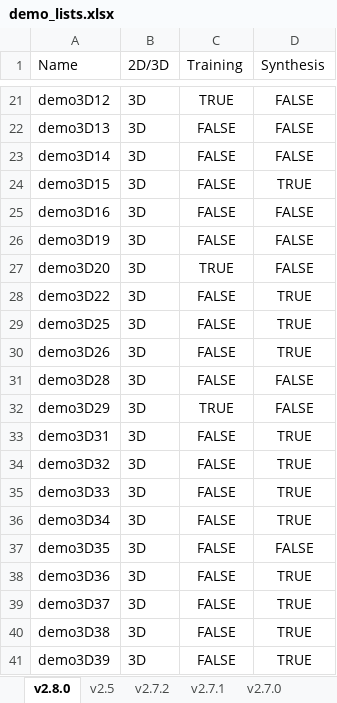
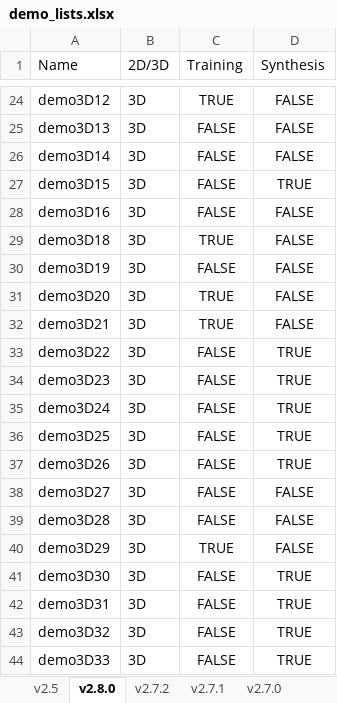
Before and after one commit to murphygroup/cellorganizer-documentation_old, an Excel workbook: demo_lists.xlsx, sheet v2.8.0, drawn as a sheet; only a part is shown, gaps mark what is left out; the shorter side is filled out with more unchanged rows; values as stored, in another font and other column widths than the file's, no borders; the diff covers the shown part only; the diff names each change by its address in the sheet, - before the commit and + after, or states it on an @@ line.

```diff
--- a/demo_lists.xlsx (sheet v2.8.0)
+++ b/demo_lists.xlsx (sheet v2.8.0)
@@ sheet tab order changed: v2.5 | v2.8.0 | v2.7.2 | v2.7.1 | v2.7.0 @@
+row 29: demo3D18 | 3D | TRUE | FALSE
+row 32: demo3D21 | 3D | TRUE | FALSE
+row 34: demo3D23 | 3D | FALSE | TRUE
+row 35: demo3D24 | 3D | FALSE | TRUE
+row 38: demo3D27 | 3D | FALSE | FALSE
+row 41: demo3D30 | 3D | FALSE | TRUE
```
Also changed, not shown: 3 added rows and 14 removed rows elsewhere in this sheet, docker.xlsx, model_class_and_types.xlsx, 9 other files.
